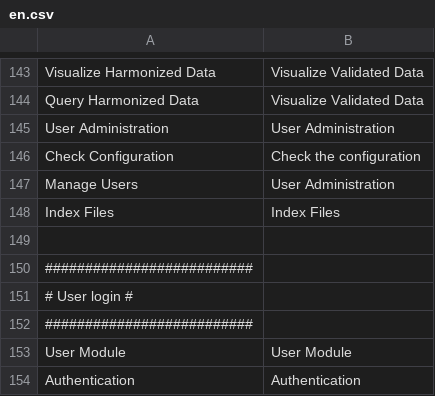
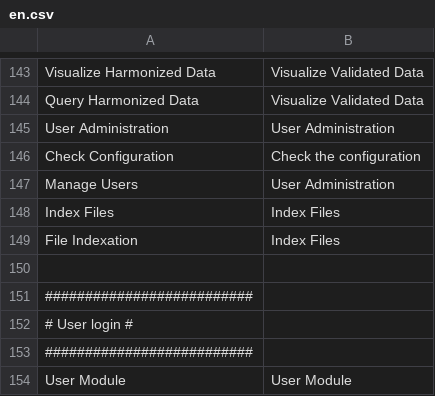
Before and after one commit to IGNBPesty/ogam, a CSV file: website/htdocs/ogam/application/lang/en.csv, drawn as a sheet; only a part is shown, gaps mark what is left out; the shorter side is filled out with more unchanged rows.

```diff
--- a/website/htdocs/ogam/application/lang/en.csv
+++ b/website/htdocs/ogam/application/lang/en.csv
@@ -148,2 +148,3 @@ Manage Users;User Administration
 Index Files;Index Files
+File Indexation;Index Files
 
```
Also changed, not shown: website/htdocs/ogam/application/lang/fr.csv.
